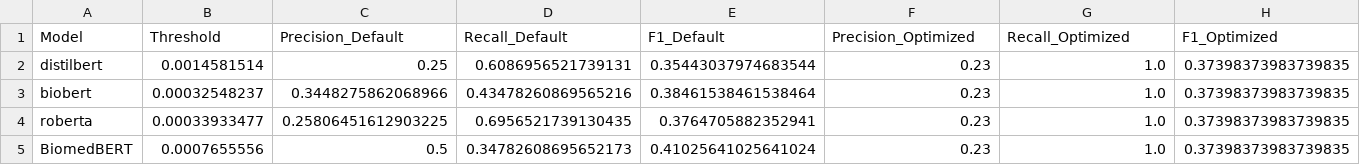
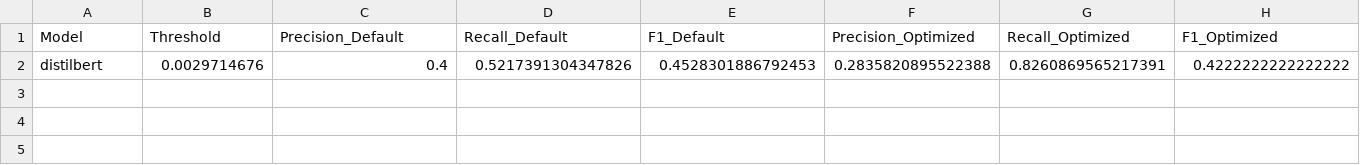
Before and after one commit to ecsltae/biotic-interaction-classifier, a CSV file: results/cv_results/transformer_eval_results.csv, drawn as a sheet.

```diff
--- a/results/cv_results/transformer_eval_results.csv
+++ b/results/cv_results/transformer_eval_results.csv
@@ -1,5 +1,2 @@
 Model,Threshold,Precision_Default,Recall_Default,F1_Default,Precision_Optimized,Recall_Optimized,F1_Optimized
-distilbert,0.0014581514,0.25,0.6086956521739131,0.35443037974683544,0.23,1.0,0.37398373983739835
-biobert,0.00032548237,0.3448275862068966,0.43478260869565216,0.38461538461538464,0.23,1.0,0.37398373983739835
-roberta,0.00033933477,0.25806451612903225,0.6956521739130435,0.3764705882352941,0.23,1.0,0.37398373983739835
-BiomedBERT,0.0007655556,0.5,0.34782608695652173,0.41025641025641024,0.23,1.0,0.37398373983739835
+distilbert,0.0029714676,0.4,0.5217391304347826,0.4528301886792453,0.2835820895522388,0.8260869565217391,0.4222222222222222
```
Also changed, not shown: results/cv_results/transformer_cv_results.csv, 48 other files.
